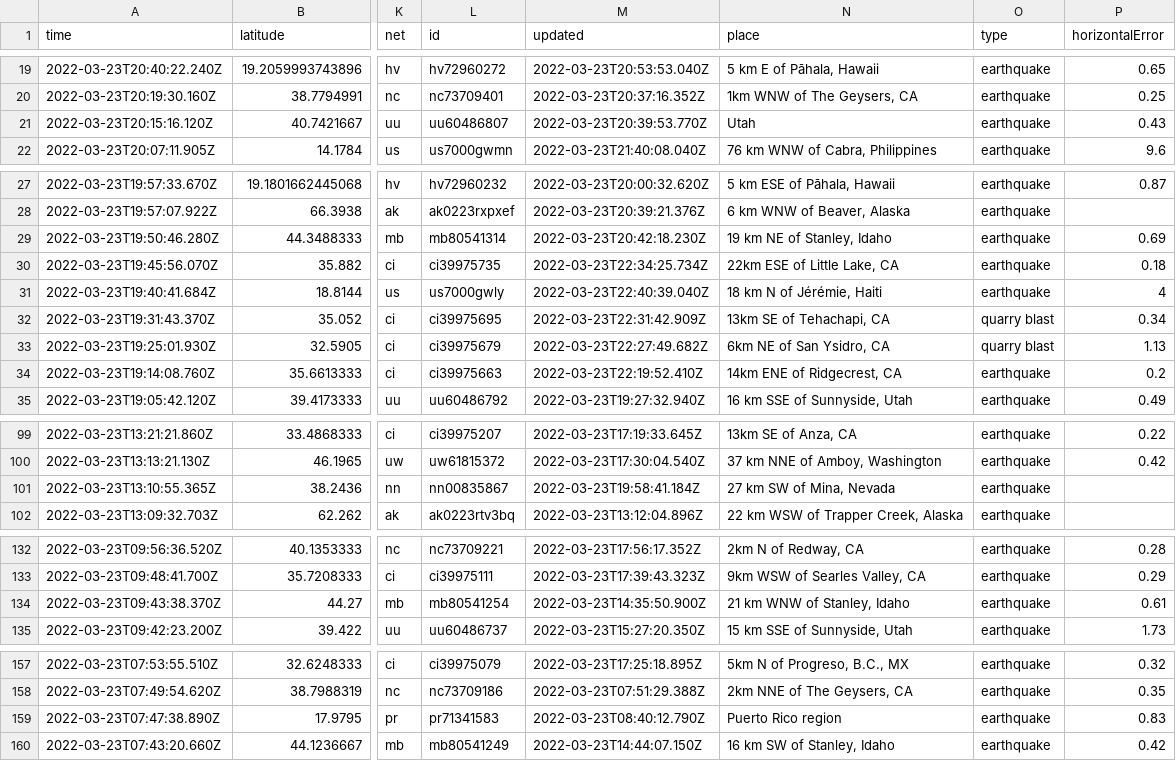
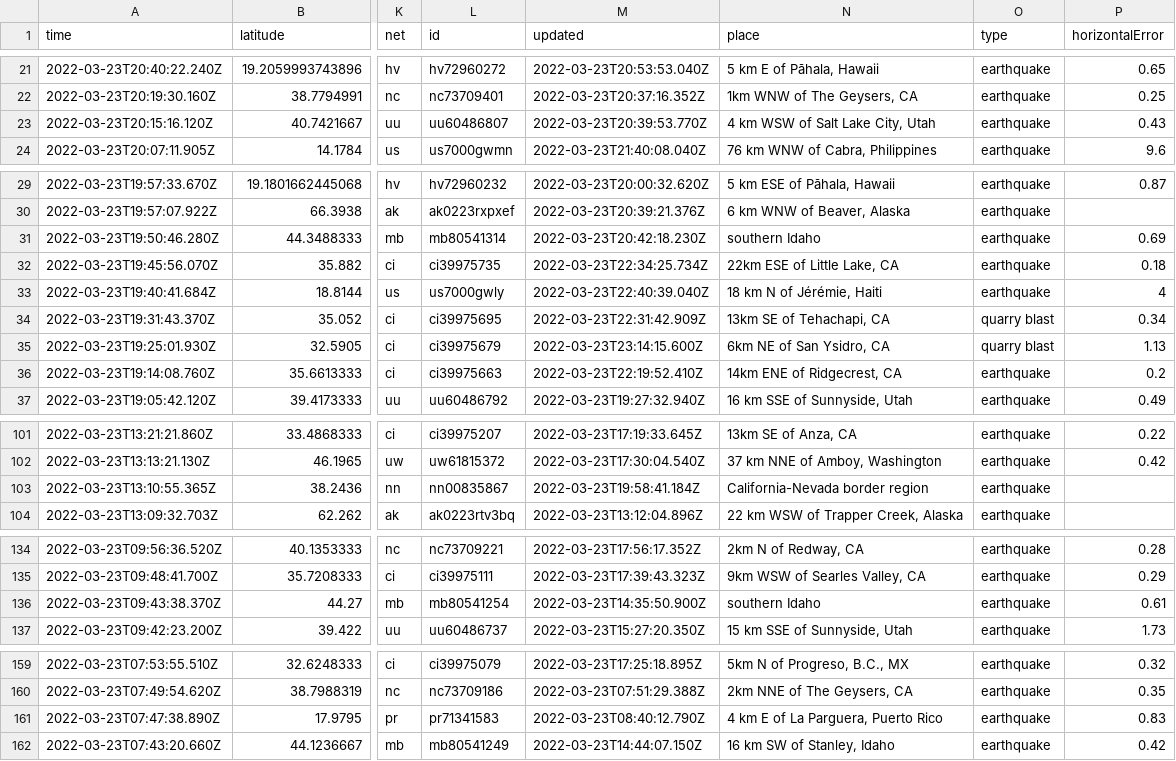
Before and after one commit to pbock/nicar22-github-actions, a CSV file: usgs_current.csv, drawn as a sheet; only a part is shown, gaps mark what is left out; addresses are those after the commit; the diff covers the shown part only; the diff names each change by its address in the sheet, - before the commit and + after, or states it on an @@ line.

```diff
--- a/usgs_current.csv
+++ b/usgs_current.csv
-N23 (place): Utah
+N23 (place): 4 km WSW of Salt Lake City, Utah
-N31 (place): 19 km NE of Stanley, Idaho
+N31 (place): southern Idaho
-M35 (updated): 2022-03-23T22:27:49.682Z
+M35 (updated): 2022-03-23T23:14:15.600Z
-N103 (place): 27 km SW of Mina, Nevada
+N103 (place): California-Nevada border region
-N136 (place): 21 km WNW of Stanley, Idaho
+N136 (place): southern Idaho
-N161 (place): Puerto Rico region
+N161 (place): 4 km E of La Parguera, Puerto Rico
```
Also changed, not shown: 4 added rows, 4 removed rows and 7 edited cells elsewhere in this file, usgs_main.csv.
